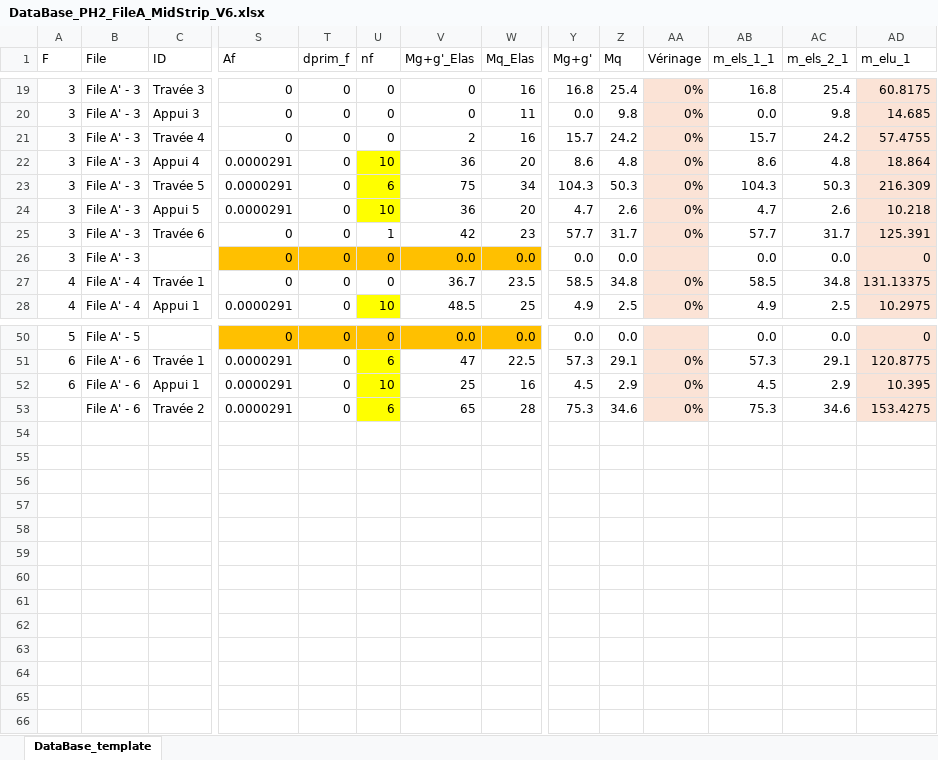
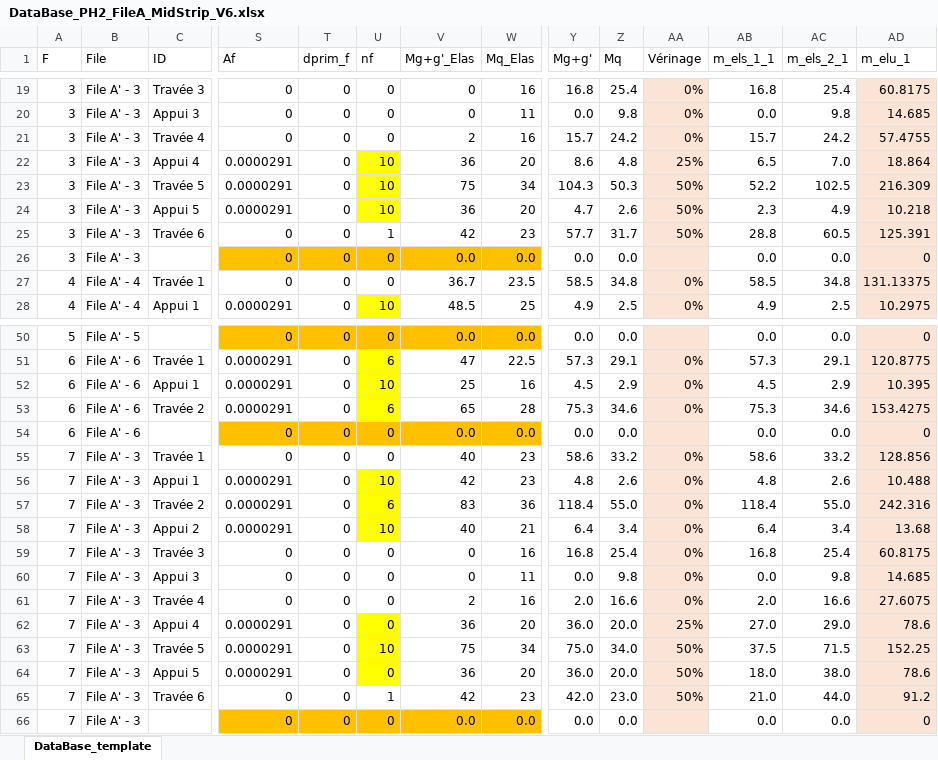
Before and after one commit to phil-vivant/Citallios, an Excel workbook: Calculs/PH2/DataBase_PH2_FileA_MidStrip_V6.xlsx, sheet DataBase_template, drawn as a sheet; only a part is shown, gaps mark what is left out; values as stored, in another font and other column widths than the file's, no borders; conditional formats not drawn; rows hold the shown columns only; the diff covers the shown part only; the diff names each change by its address in the sheet, - before the commit and + after, or states it on an @@ line.

```diff
--- a/Calculs/PH2/DataBase_PH2_FileA_MidStrip_V6.xlsx (sheet DataBase_template)
+++ b/Calculs/PH2/DataBase_PH2_FileA_MidStrip_V6.xlsx (sheet DataBase_template)
-AA22 (Vérinage): 0%
+AA22 (Vérinage): 25%
-AB22 (m_els_1_1): 8.6
+AB22 (m_els_1_1): 6.5
-AC22 (m_els_2_1): 4.8
+AC22 (m_els_2_1): 7.0
-U23 (nf): 6
+U23 (nf): 10
-AA23:AA25 (Vérinage): 0%
+AA23:AA25 (Vérinage): 50%
-AB23 (m_els_1_1): 104.3
+AB23 (m_els_1_1): 52.2
-AC23 (m_els_2_1): 50.3
+AC23 (m_els_2_1): 102.5
-AB24 (m_els_1_1): 4.7
+AB24 (m_els_1_1): 2.3
-AC24 (m_els_2_1): 2.6
+AC24 (m_els_2_1): 4.9
-AB25 (m_els_1_1): 57.7
+AB25 (m_els_1_1): 28.8
-AC25 (m_els_2_1): 31.7
+AC25 (m_els_2_1): 60.5
-A53 (F): (empty)
+A53 (F): 6
+row 54: 6 | File A' - 6 |  | 0 | 0 | 0 | 0.0 | 0.0 | 0.0 | 0.0 |  | 0.0 | 0.0 | 0
+row 55: 7 | File A' - 3 | Travée 1 | 0 | 0 | 0 | 40 | 23 | 58.6 | 33.2 | 0% | 58.6 | 33.2 | 128.856
+row 56: 7 | File A' - 3 | Appui 1 | 0.0000291 | 0 | 10 | 42 | 23 | 4.8 | 2.6 | 0% | 4.8 | 2.6 | 10.488
+row 57: 7 | File A' - 3 | Travée 2 | 0.0000291 | 0 | 6 | 83 | 36 | 118.4 | 55.0 | 0% | 118.4 | 55.0 | 242.316
+row 58: 7 | File A' - 3 | Appui 2 | 0.0000291 | 0 | 10 | 40 | 21 | 6.4 | 3.4 | 0% | 6.4 | 3.4 | 13.68
+row 59: 7 | File A' - 3 | Travée 3 | 0 | 0 | 0 | 0 | 16 | 16.8 | 25.4 | 0% | 16.8 | 25.4 | 60.8175
+row 60: 7 | File A' - 3 | Appui 3 | 0 | 0 | 0 | 0 | 11 | 0.0 | 9.8 | 0% | 0.0 | 9.8 | 14.685
+row 61: 7 | File A' - 3 | Travée 4 | 0 | 0 | 0 | 2 | 16 | 2.0 | 16.6 | 0% | 2.0 | 16.6 | 27.6075
+row 62: 7 | File A' - 3 | Appui 4 | 0.0000291 | 0 | 0 | 36 | 20 | 36.0 | 20.0 | 25% | 27.0 | 29.0 | 78.6
+row 63: 7 | File A' - 3 | Travée 5 | 0.0000291 | 0 | 10 | 75 | 34 | 75.0 | 34.0 | 50% | 37.5 | 71.5 | 152.25
+row 64: 7 | File A' - 3 | Appui 5 | 0.0000291 | 0 | 0 | 36 | 20 | 36.0 | 20.0 | 50% | 18.0 | 38.0 | 78.6
+row 65: 7 | File A' - 3 | Travée 6 | 0 | 0 | 1 | 42 | 23 | 42.0 | 23.0 | 50% | 21.0 | 44.0 | 91.2
+row 66: 7 | File A' - 3 |  | 0 | 0 | 0 | 0.0 | 0.0 | 0.0 | 0.0 |  | 0.0 | 0.0 | 0
```
Also changed, not shown: 12 edited cells elsewhere in this sheet, Calculs/PH2/DataBase_PH2_FileA_MidStrip_V6_results.xlsx, Calculs/PH2/DataBase_PH2_FileA_V6.xlsx, 6 other files.
